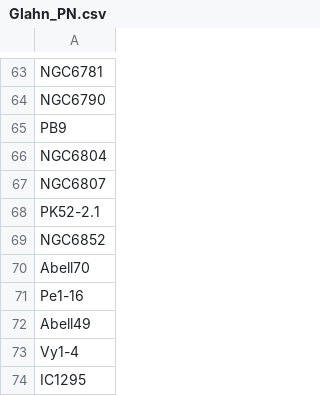
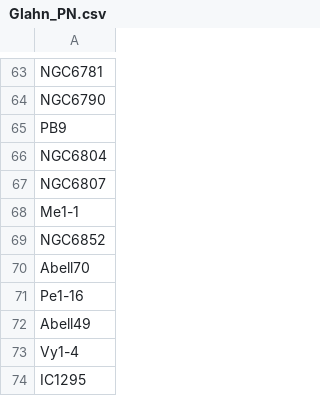
Before and after one commit to skybber/czsky, a CSV file: data/dsolist/Glahn_PN.csv, drawn as a sheet; only a part is shown, gaps mark what is left out.

Commit message:
Fix Glahn PN project

```diff
--- a/data/dsolist/Glahn_PN.csv
+++ b/data/dsolist/Glahn_PN.csv
@@ -67,3 +67,3 @@ NGC6804
 NGC6807
-PK52-2.1
+Me1-1
 NGC6852
```
